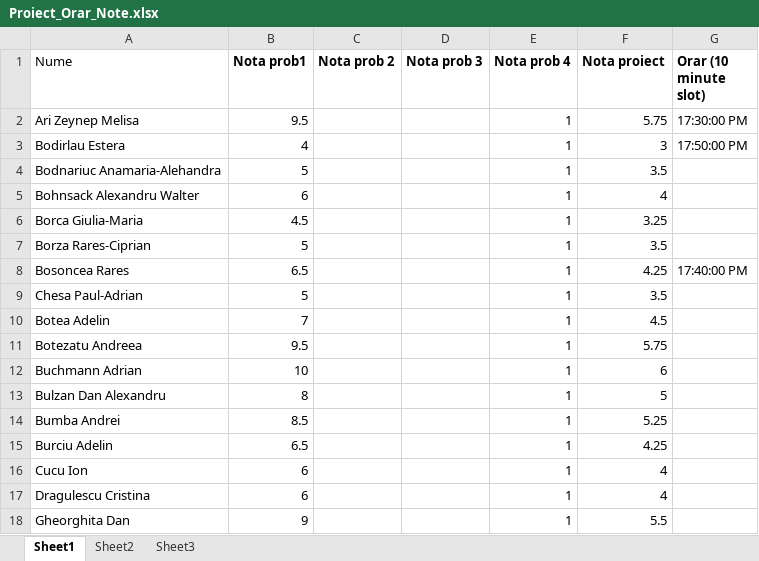
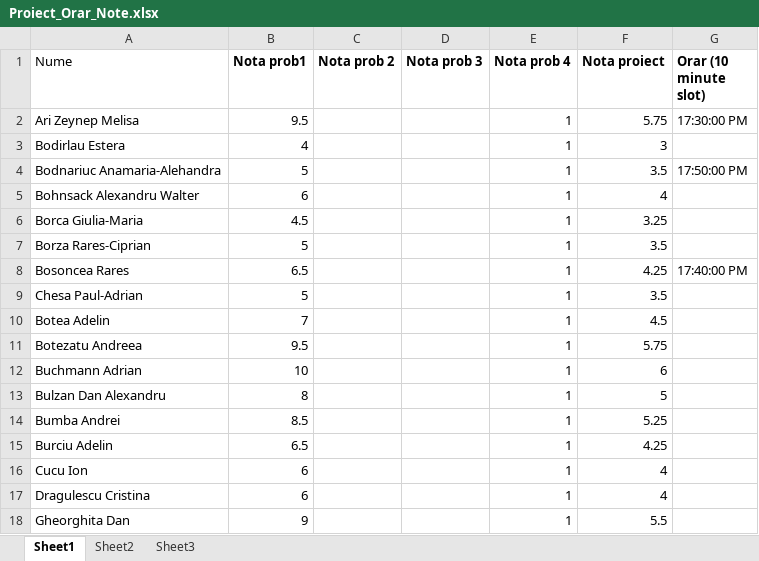
Before and after one commit to catalinbriciu/TP_Laborator_1_2, an Excel workbook: Proiect/Proiect_Orar_Note.xlsx, sheet Sheet1, drawn as a sheet; values as stored, in another font and other column widths than the file's, no borders; the diff names each change by its address in the sheet, - before the commit and + after, or states it on an @@ line.

Commit message:
Update Proiect_Orar_Note.xlsx

```diff
--- a/Proiect/Proiect_Orar_Note.xlsx (sheet Sheet1)
+++ b/Proiect/Proiect_Orar_Note.xlsx (sheet Sheet1)
-G3 (Orar (10 minute slot)): 17:50:00 PM
+G3 (Orar (10 minute slot)): (empty)
-G4 (Orar (10 minute slot)): (empty)
+G4 (Orar (10 minute slot)): 17:50:00 PM
```
